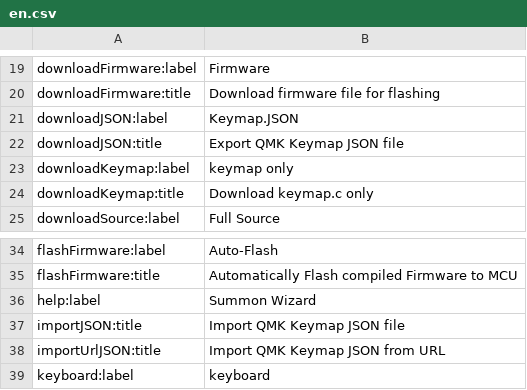
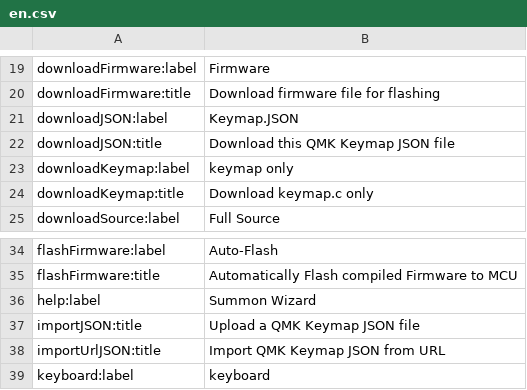
Before and after one commit to qmk/qmk_configurator, a CSV file: src/i18n/en.csv, drawn as a sheet; only a part is shown, gaps mark what is left out.

Commit message:
Change tooltip message

```diff
--- a/src/i18n/en.csv
+++ b/src/i18n/en.csv
@@ -23,3 +23,3 @@ downloadFirmware:title,Download firmware file for flashing
 downloadJSON:label,Keymap.JSON
-downloadJSON:title,Export QMK Keymap JSON file
+downloadJSON:title,Download this QMK Keymap JSON file
 downloadKeymap:label,keymap only
@@ -38,3 +38,3 @@ flashFirmware:title,Automatically Flash compiled Firmware to MCU
 help:label,Summon Wizard
-importJSON:title,Import QMK Keymap JSON file
+importJSON:title,Upload a QMK Keymap JSON file
 importUrlJSON:title,Import QMK Keymap JSON from URL
```
